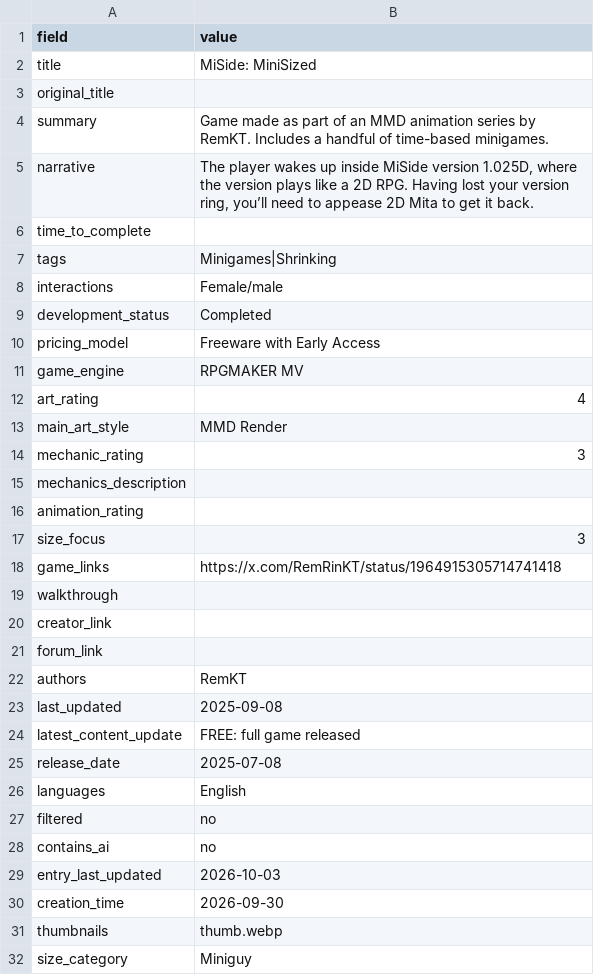
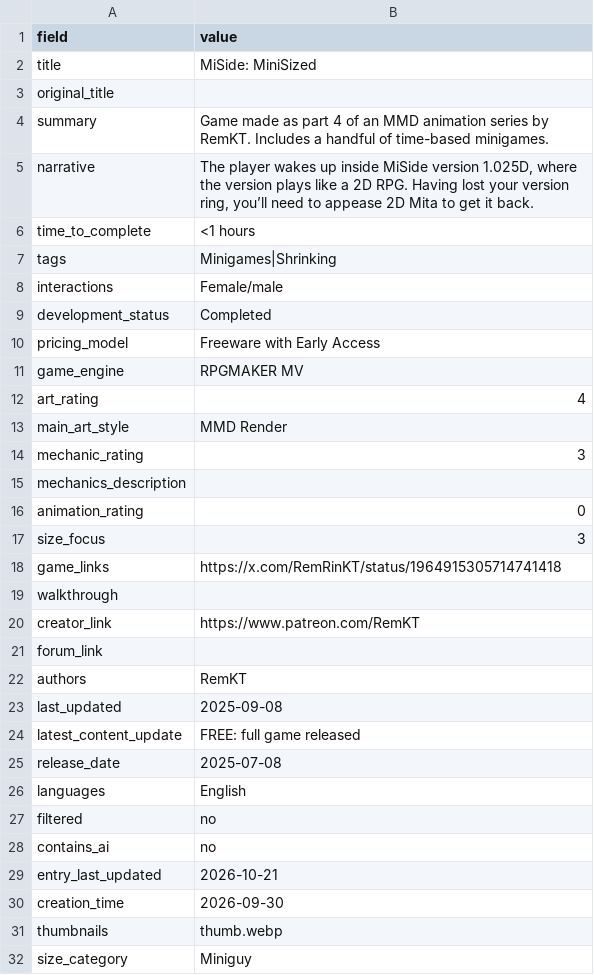
Before and after one commit to artsketter/size-game-index-content, a CSV file: games/miside-minisized/game.csv, drawn as a sheet.

```diff
--- a/games/miside-minisized/game.csv
+++ b/games/miside-minisized/game.csv
@@ -3,5 +3,5 @@ title,MiSide: MiniSized
 original_title,
-summary,Game made as part of an MMD animation series by RemKT. Includes a handful of time-based minigames.
+summary,Game made as part 4 of an MMD animation series by RemKT. Includes a handful of time-based minigames.
 narrative,"The player wakes up inside MiSide version 1.025D, where the version plays like a 2D RPG. Having lost your version ring, you’ll need to appease 2D Mita to get it back."
-time_to_complete,
+time_to_complete,<1 hours
 tags,Minigames|Shrinking
@@ -15,3 +15,3 @@ mechanic_rating,3
 mechanics_description,
-animation_rating,
+animation_rating,0
 size_focus,3
@@ -19,3 +19,3 @@ game_links,https://x.com/RemRinKT/status/1964915305714741418
 walkthrough,
-creator_link,
+creator_link,https://www.patreon.com/RemKT
 forum_link,
@@ -28,3 +28,3 @@ filtered,no
 contains_ai,no
-entry_last_updated,2026-10-03
+entry_last_updated,2026-10-21
 creation_time,2026-09-30
```
Also changed, not shown: games/dust-taboo/game.csv, games/himedeka-g/game.csv.
